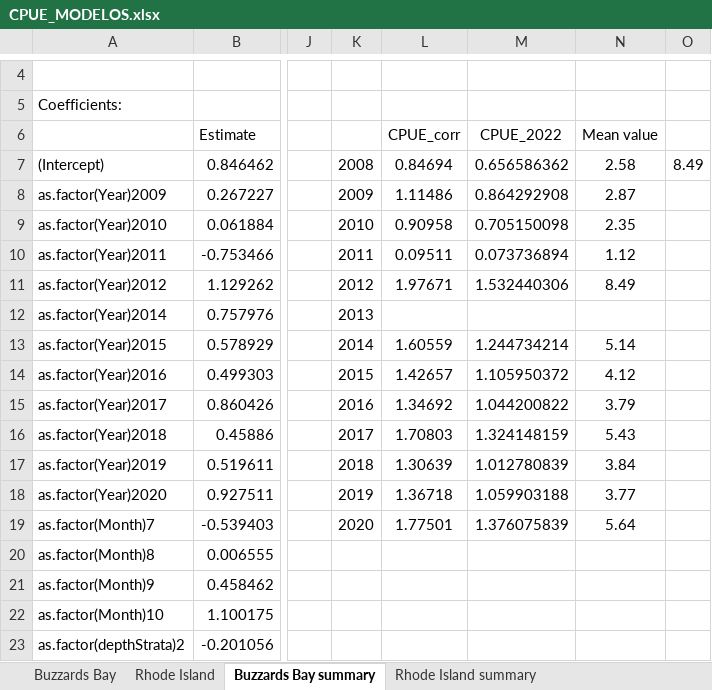
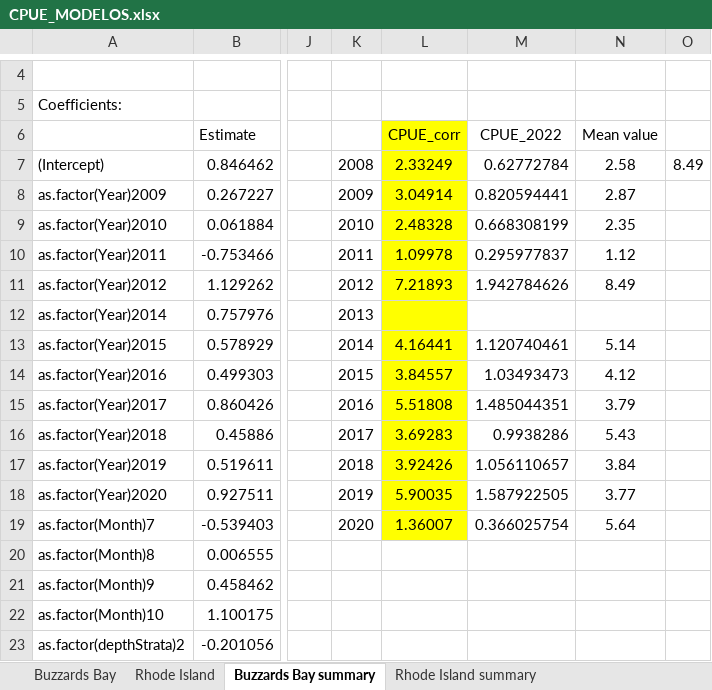
Before and after one commit to MaC-Perez/BSB_PP, an Excel workbook: CPUE/CPUE_MODELOS.xlsx, sheet Buzzards Bay summary, drawn as a sheet; only a part is shown, gaps mark what is left out; values as stored, in another font and other column widths than the file's, no borders; charts and pictures not drawn; the diff covers the shown part only; the diff names each change by its address in the sheet, - before the commit and + after, or states it on an @@ line.

```diff
--- a/CPUE/CPUE_MODELOS.xlsx (sheet Buzzards Bay summary)
+++ b/CPUE/CPUE_MODELOS.xlsx (sheet Buzzards Bay summary)
-L6:L19 fill: none
+L6:L19 fill: #FFFF00
-L7 (CPUE_corr): 0.84694
+L7 (CPUE_corr): 2.33249
-M7 (CPUE_2022): 0.656586362
+M7 (CPUE_2022): 0.62772784
-L8 (CPUE_corr): 1.11486
+L8 (CPUE_corr): 3.04914
-M8 (CPUE_2022): 0.864292908
+M8 (CPUE_2022): 0.820594441
-L9 (CPUE_corr): 0.90958
+L9 (CPUE_corr): 2.48328
-M9 (CPUE_2022): 0.705150098
+M9 (CPUE_2022): 0.668308199
-L10 (CPUE_corr): 0.09511
+L10 (CPUE_corr): 1.09978
-M10 (CPUE_2022): 0.073736894
+M10 (CPUE_2022): 0.295977837
-L11 (CPUE_corr): 1.97671
+L11 (CPUE_corr): 7.21893
-M11 (CPUE_2022): 1.532440306
+M11 (CPUE_2022): 1.942784626
-L13 (CPUE_corr): 1.60559
+L13 (CPUE_corr): 4.16441
-M13 (CPUE_2022): 1.244734214
+M13 (CPUE_2022): 1.120740461
-L14 (CPUE_corr): 1.42657
+L14 (CPUE_corr): 3.84557
-M14 (CPUE_2022): 1.105950372
+M14 (CPUE_2022): 1.03493473
-L15 (CPUE_corr): 1.34692
+L15 (CPUE_corr): 5.51808
-M15 (CPUE_2022): 1.044200822
+M15 (CPUE_2022): 1.485044351
-L16 (CPUE_corr): 1.70803
+L16 (CPUE_corr): 3.69283
-M16 (CPUE_2022): 1.324148159
+M16 (CPUE_2022): 0.9938286
-L17 (CPUE_corr): 1.30639
+L17 (CPUE_corr): 3.92426
-M17 (CPUE_2022): 1.012780839
+M17 (CPUE_2022): 1.056110657
-L18 (CPUE_corr): 1.36718
+L18 (CPUE_corr): 5.90035
-M18 (CPUE_2022): 1.059903188
+M18 (CPUE_2022): 1.587922505
-L19 (CPUE_corr): 1.77501
+L19 (CPUE_corr): 1.36007
-M19 (CPUE_2022): 1.376075839
+M19 (CPUE_2022): 0.366025754
```
Also changed, not shown: 24 edited cells and cell formats elsewhere in this sheet, sheet Rhode Island summary, charts or pictures, 1 other file.
